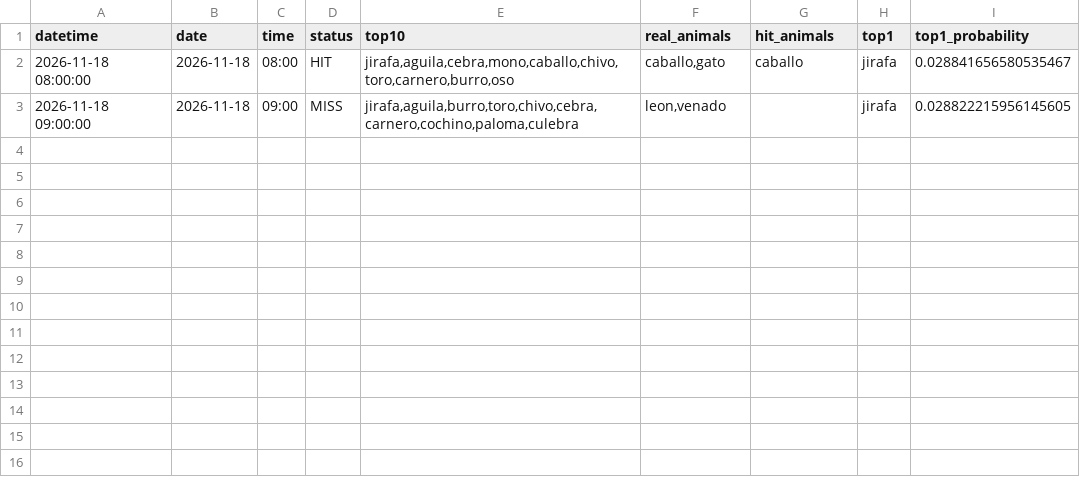
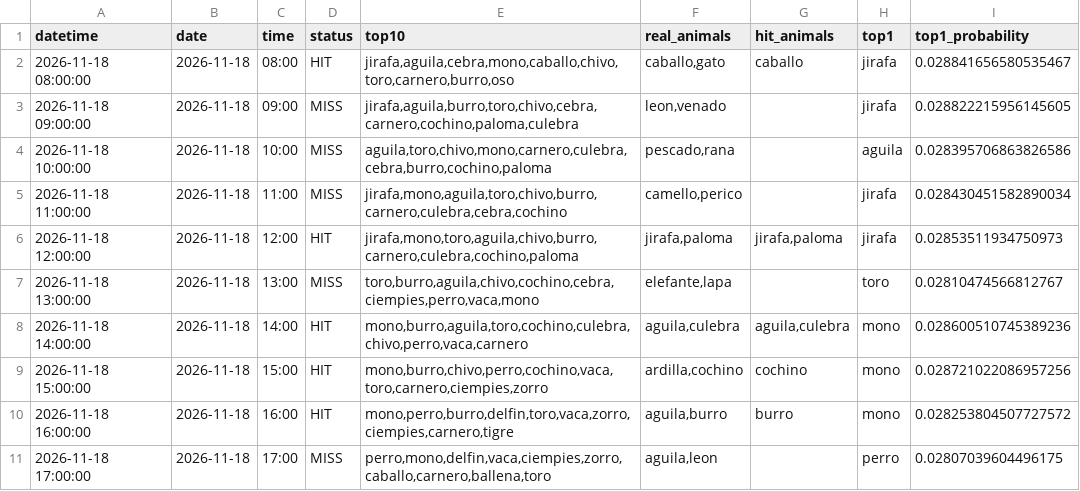
Before and after one commit to Juan571/testingprob, a CSV file: v7_output/turnos_hoy.csv, drawn as a sheet.

```diff
--- a/v7_output/turnos_hoy.csv
+++ b/v7_output/turnos_hoy.csv
@@ -3 +3,9 @@
 2026-11-18 09:00:00,2026-11-18,09:00,MISS,"jirafa,aguila,burro,toro,chivo,cebra,carnero,cochino,paloma,culebra","leon,venado",,jirafa,0.028822215956145605
+2026-11-18 10:00:00,2026-11-18,10:00,MISS,"aguila,toro,chivo,mono,carnero,culebra,cebra,burro,cochino,paloma","pescado,rana",,aguila,0.028395706863826586
+2026-11-18 11:00:00,2026-11-18,11:00,MISS,"jirafa,mono,aguila,toro,chivo,burro,carnero,culebra,cebra,cochino","camello,perico",,jirafa,0.028430451582890034
+2026-11-18 12:00:00,2026-11-18,12:00,HIT,"jirafa,mono,toro,aguila,chivo,burro,carnero,culebra,cochino,paloma","jirafa,paloma","jirafa,paloma",jirafa,0.02853511934750973
+2026-11-18 13:00:00,2026-11-18,13:00,MISS,"toro,burro,aguila,chivo,cochino,cebra,ciempies,perro,vaca,mono","elefante,lapa",,toro,0.02810474566812767
+2026-11-18 14:00:00,2026-11-18,14:00,HIT,"mono,burro,aguila,toro,cochino,culebra,chivo,perro,vaca,carnero","aguila,culebra","aguila,culebra",mono,0.028600510745389236
+2026-11-18 15:00:00,2026-11-18,15:00,HIT,"mono,burro,chivo,perro,cochino,vaca,toro,carnero,ciempies,zorro","ardilla,cochino",cochino,mono,0.028721022086957256
+2026-11-18 16:00:00,2026-11-18,16:00,HIT,"mono,perro,burro,delfin,toro,vaca,zorro,ciempies,carnero,tigre","aguila,burro",burro,mono,0.028253804507727572
+2026-11-18 17:00:00,2026-11-18,17:00,MISS,"perro,mono,delfin,vaca,ciempies,zorro,caballo,carnero,ballena,toro","aguila,leon",,perro,0.02807039604496175
```
Also changed, not shown: v7_output/backtest.csv, v7_output/patrones.csv, 4 other files.
